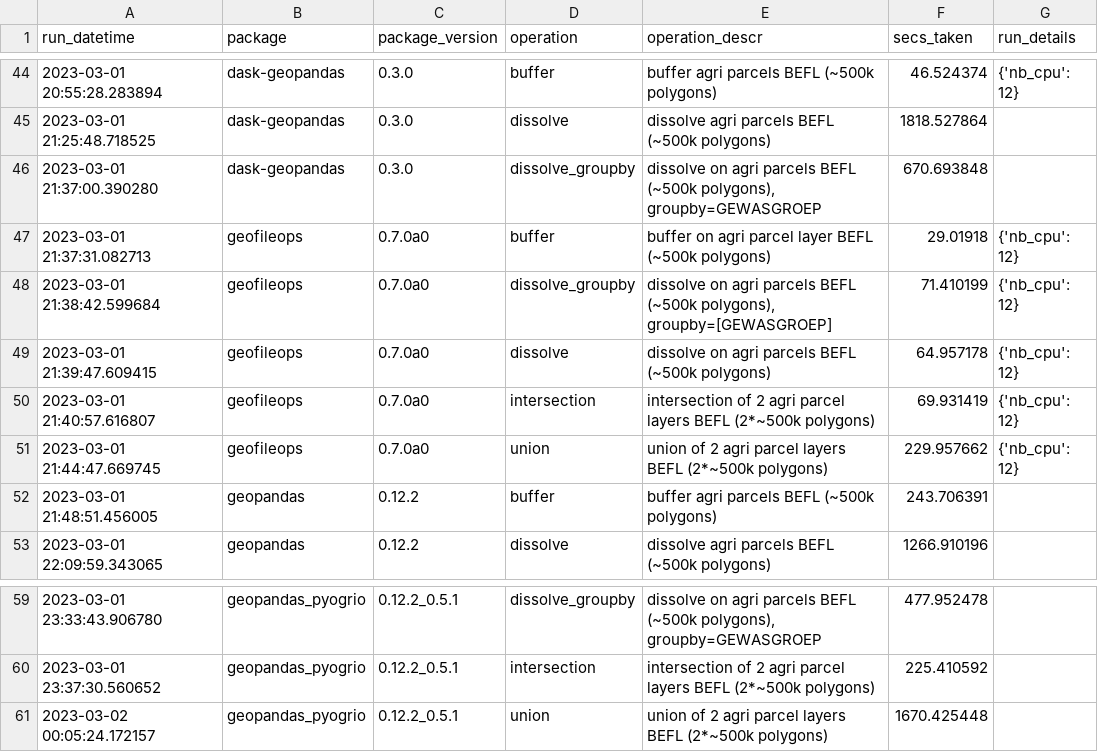
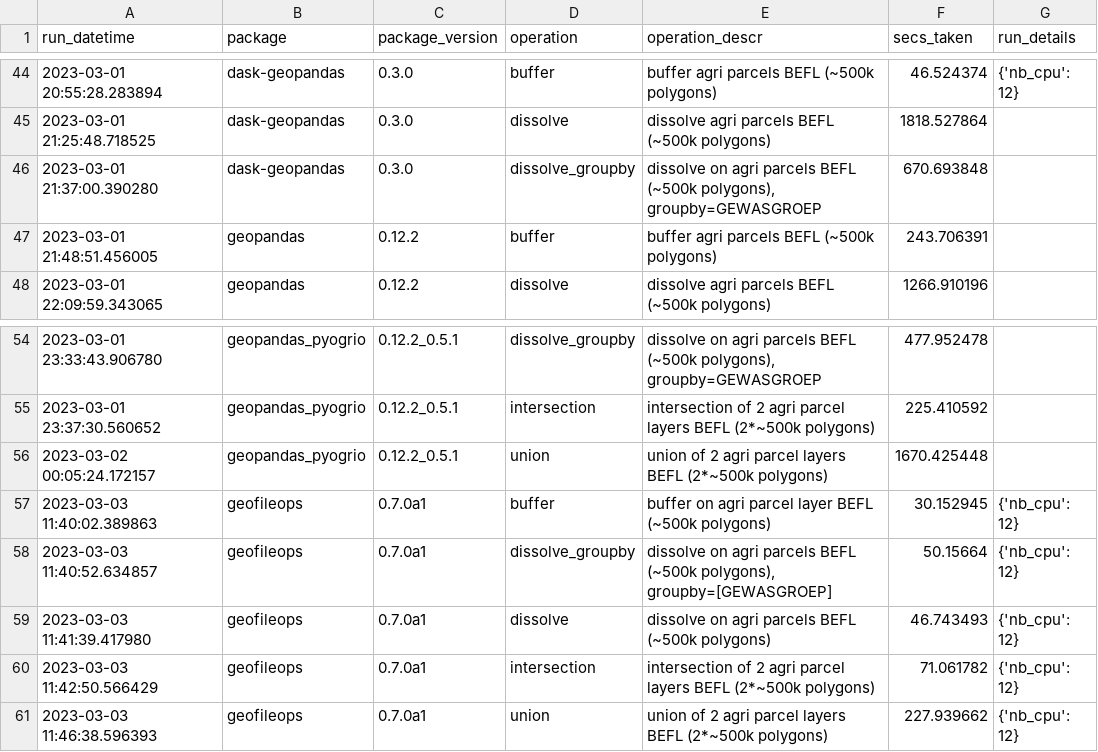
Before and after one commit to geofileops/geobenchmark, a CSV file: results/benchmark_results.csv, drawn as a sheet; only a part is shown, gaps mark what is left out; removed rows and columns are numbered as before the commit, all else as after; the diff names each change by its address in the sheet, - before the commit and + after, or states it on an @@ line.

Commit message:
Use geofileops results for newest version (0.7.0a1) (#17)

```diff
--- a/results/benchmark_results.csv
+++ b/results/benchmark_results.csv
-row 47: 2023-03-01 21:37:31.082713 | geofileops | 0.7.0a0 | buffer | buffer on agri parcel layer BEFL (~500k polygons) | 29.01918 | {'nb_cpu': 12}
-row 48: 2023-03-01 21:38:42.599684 | geofileops | 0.7.0a0 | dissolve_groupby | dissolve on agri parcels BEFL (~500k polygons), groupby=[GEWASGROEP] | 71.410199 | {'nb_cpu': 12}
-row 49: 2023-03-01 21:39:47.609415 | geofileops | 0.7.0a0 | dissolve | dissolve on agri parcels BEFL (~500k polygons) | 64.957178 | {'nb_cpu': 12}
-row 50: 2023-03-01 21:40:57.616807 | geofileops | 0.7.0a0 | intersection | intersection of 2 agri parcel layers BEFL (2*~500k polygons) | 69.931419 | {'nb_cpu': 12}
-row 51: 2023-03-01 21:44:47.669745 | geofileops | 0.7.0a0 | union | union of 2 agri parcel layers BEFL (2*~500k polygons) | 229.957662 | {'nb_cpu': 12}
+row 57: 2023-03-03 11:40:02.389863 | geofileops | 0.7.0a1 | buffer | buffer on agri parcel layer BEFL (~500k polygons) | 30.152945 | {'nb_cpu': 12}
+row 58: 2023-03-03 11:40:52.634857 | geofileops | 0.7.0a1 | dissolve_groupby | dissolve on agri parcels BEFL (~500k polygons), groupby=[GEWASGROEP] | 50.15664 | {'nb_cpu': 12}
+row 59: 2023-03-03 11:41:39.417980 | geofileops | 0.7.0a1 | dissolve | dissolve on agri parcels BEFL (~500k polygons) | 46.743493 | {'nb_cpu': 12}
+row 60: 2023-03-03 11:42:50.566429 | geofileops | 0.7.0a1 | intersection | intersection of 2 agri parcel layers BEFL (2*~500k polygons) | 71.061782 | {'nb_cpu': 12}
+row 61: 2023-03-03 11:46:38.596393 | geofileops | 0.7.0a1 | union | union of 2 agri parcel layers BEFL (2*~500k polygons) | 227.939662 | {'nb_cpu': 12}
```
Also changed, not shown: 6 other files.
